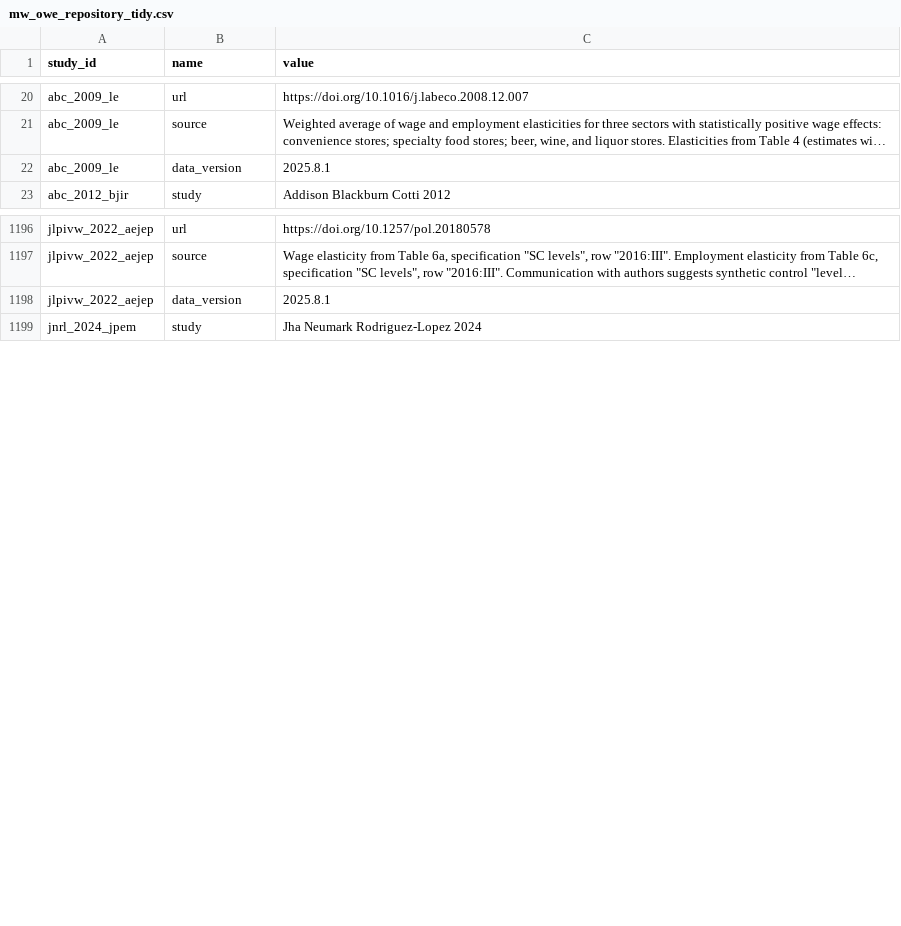
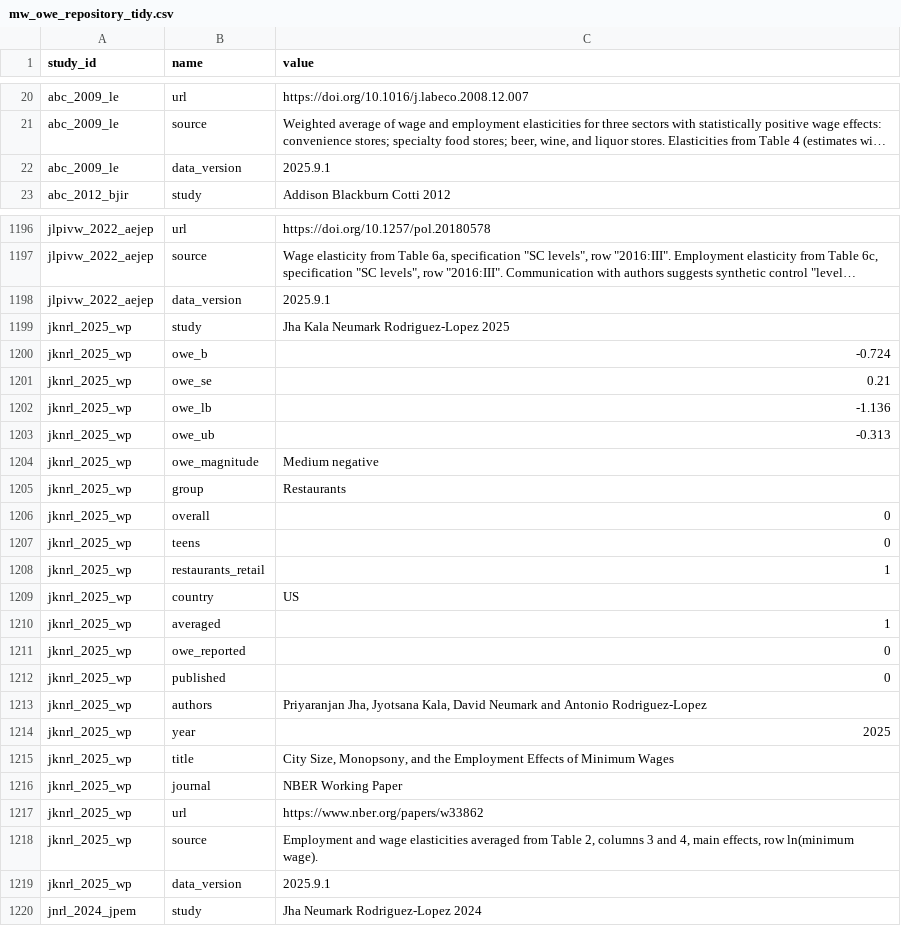
Before and after one commit to Economic/owe, a CSV file: mw_owe_repository_tidy.csv, drawn as a sheet; only a part is shown, gaps mark what is left out; long unchanged cells end in …; the diff covers the shown part only; the diff names each change by its address in the sheet, - before the commit and + after, or states it on an @@ line.

Commit message:
add jknrl 2025, resolves #34

```diff
--- a/mw_owe_repository_tidy.csv
+++ b/mw_owe_repository_tidy.csv
-C22 (value): 2025.8.1
+C22 (value): 2025.9.1
-C1198 (value): 2025.8.1
+C1198 (value): 2025.9.1
+row 1199: jknrl_2025_wp | study | Jha Kala Neumark Rodriguez-Lopez 2025
+row 1200: jknrl_2025_wp | owe_b | -0.724
+row 1201: jknrl_2025_wp | owe_se | 0.21
+row 1202: jknrl_2025_wp | owe_lb | -1.136
+row 1203: jknrl_2025_wp | owe_ub | -0.313
+row 1204: jknrl_2025_wp | owe_magnitude | Medium negative
+row 1205: jknrl_2025_wp | group | Restaurants
+row 1206: jknrl_2025_wp | overall | 0
+row 1207: jknrl_2025_wp | teens | 0
+row 1208: jknrl_2025_wp | restaurants_retail | 1
+row 1209: jknrl_2025_wp | country | US
+row 1210: jknrl_2025_wp | averaged | 1
+row 1211: jknrl_2025_wp | owe_reported | 0
+row 1212: jknrl_2025_wp | published | 0
+row 1213: jknrl_2025_wp | authors | Priyaranjan Jha, Jyotsana Kala, David Neumark and Antonio Rodriguez-Lopez
+row 1214: jknrl_2025_wp | year | 2025
+row 1215: jknrl_2025_wp | title | City Size, Monopsony, and the Employment Effects of Minimum Wages
+row 1216: jknrl_2025_wp | journal | NBER Working Paper
+row 1217: jknrl_2025_wp | url | https://www.nber.org/papers/w33862
+row 1218: jknrl_2025_wp | source | Employment and wage elasticities averaged from Table 2, columns 3 and 4, main effects, row ln(minimum wage).
+row 1219: jknrl_2025_wp | data_version | 2025.9.1
```
Also changed, not shown: 91 edited cells elsewhere in this file, docs/mw_owe_repository.csv, docs/mw_owe_studies.csv, 18 other files.
